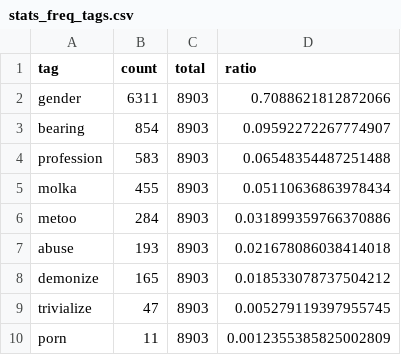
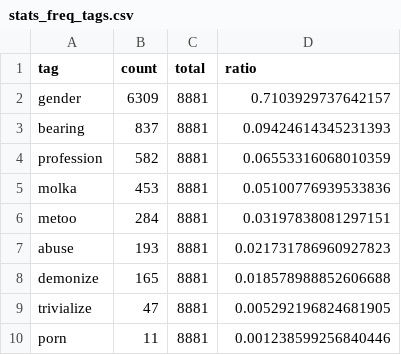
Before and after one commit to misogynyX/done-it-again, a CSV file: docs/_data/stats_freq_tags.csv, drawn as a sheet.

```diff
--- a/docs/_data/stats_freq_tags.csv
+++ b/docs/_data/stats_freq_tags.csv
@@ -1,10 +1,10 @@
 tag,count,total,ratio
-gender,6311,8903,0.7088621812872066
-bearing,854,8903,0.09592272267774907
-profession,583,8903,0.06548354487251488
-molka,455,8903,0.05110636863978434
-metoo,284,8903,0.031899359766370886
-abuse,193,8903,0.021678086038414018
-demonize,165,8903,0.018533078737504212
-trivialize,47,8903,0.005279119397955745
-porn,11,8903,0.0012355385825002809
+gender,6309,8881,0.7103929737642157
+bearing,837,8881,0.09424614345231393
+profession,582,8881,0.06553316068010359
+molka,453,8881,0.05100776939533836
+metoo,284,8881,0.03197838081297151
+abuse,193,8881,0.021731786960927823
+demonize,165,8881,0.018578988852606688
+trivialize,47,8881,0.005292196824681905
+porn,11,8881,0.001238599256840446
```
Also changed, not shown: docs/_data/stats_best_cps.csv, docs/_data/stats_daily.csv, 2 other files.
